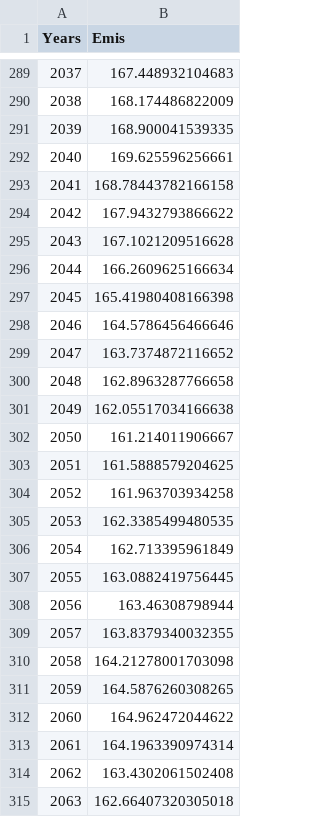
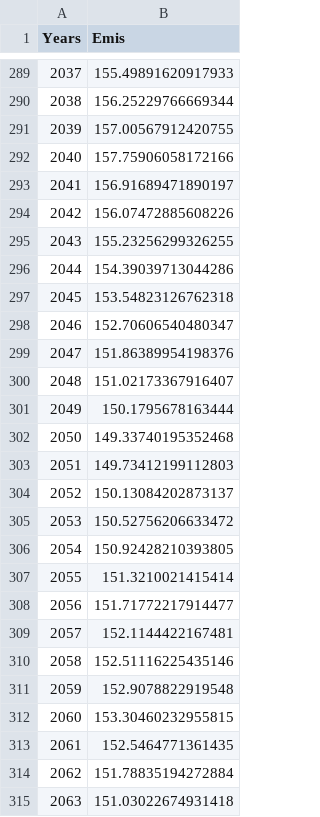
Before and after one commit to ciceroOslo/simpleH2, a CSV file: input/nox_emis_noburn_ssp585.csv, drawn as a sheet; only a part is shown, gaps mark what is left out; the diff covers the shown part only.

```diff
--- a/input/nox_emis_noburn_ssp585.csv
+++ b/input/nox_emis_noburn_ssp585.csv
@@ -289,27 +289,27 @@ Years,Emis
-2037,167.448932104683
-2038,168.174486822009
-2039,168.900041539335
-2040,169.625596256661
-2041,168.78443782166158
-2042,167.9432793866622
-2043,167.1021209516628
-2044,166.2609625166634
-2045,165.41980408166398
-2046,164.5786456466646
-2047,163.7374872116652
-2048,162.8963287766658
-2049,162.05517034166638
-2050,161.214011906667
-2051,161.5888579204625
-2052,161.963703934258
-2053,162.3385499480535
-2054,162.713395961849
-2055,163.0882419756445
-2056,163.46308798944
-2057,163.8379340032355
-2058,164.21278001703098
-2059,164.5876260308265
-2060,164.962472044622
-2061,164.1963390974314
-2062,163.4302061502408
-2063,162.66407320305018
+2037,155.49891620917933
+2038,156.25229766669344
+2039,157.00567912420755
+2040,157.75906058172166
+2041,156.91689471890197
+2042,156.07472885608226
+2043,155.23256299326255
+2044,154.39039713044286
+2045,153.54823126762318
+2046,152.70606540480347
+2047,151.86389954198376
+2048,151.02173367916407
+2049,150.1795678163444
+2050,149.33740195352468
+2051,149.73412199112803
+2052,150.13084202873137
+2053,150.52756206633472
+2054,150.92428210393805
+2055,151.3210021415414
+2056,151.71772217914477
+2057,152.1144422167481
+2058,152.51116225435146
+2059,152.9078822919548
+2060,153.30460232955815
+2061,152.5464771361435
+2062,151.78835194272884
+2063,151.03022674931418
```
Also changed, not shown: 149 edited cells elsewhere in this file, input/nox_emis_noburn_ssp370.csv, input/voc_emis_noburn_ssp370.csv, 51 other files.
